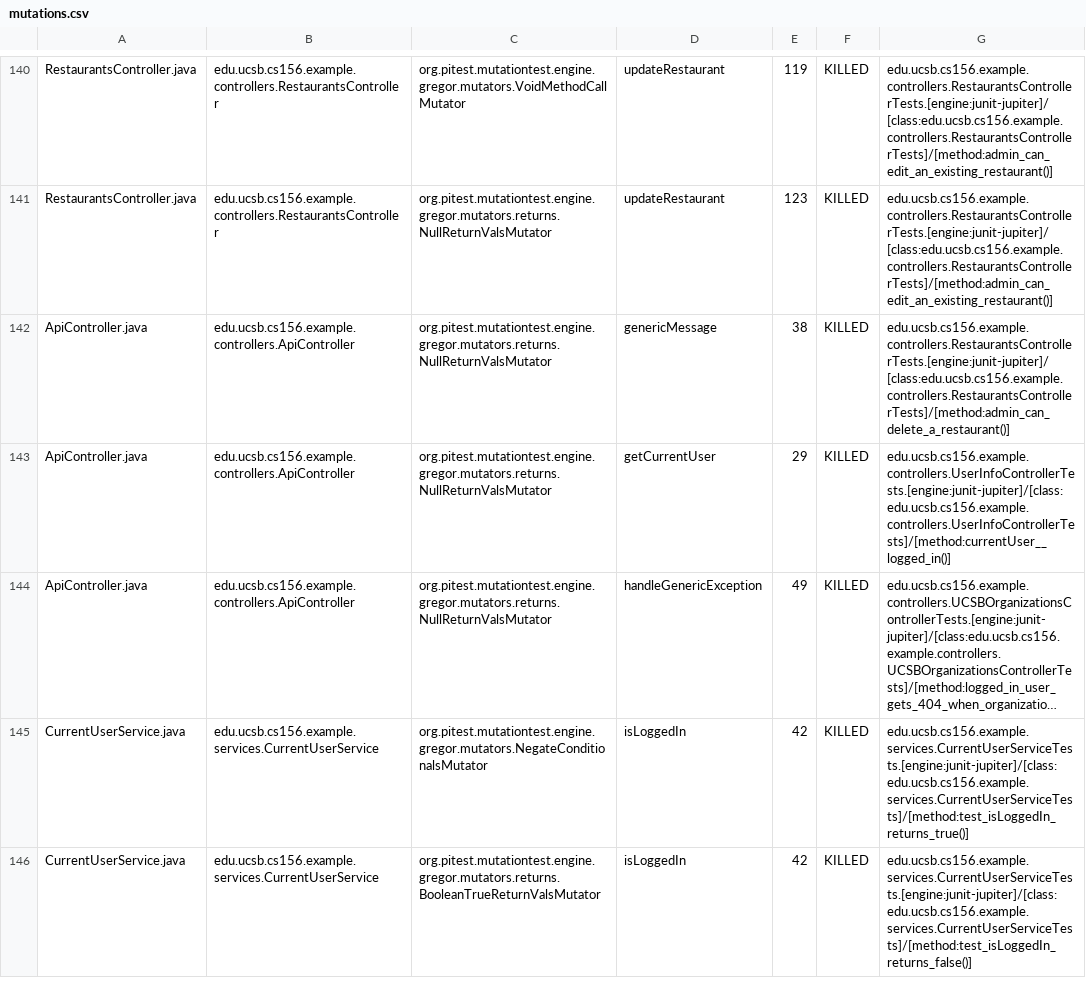
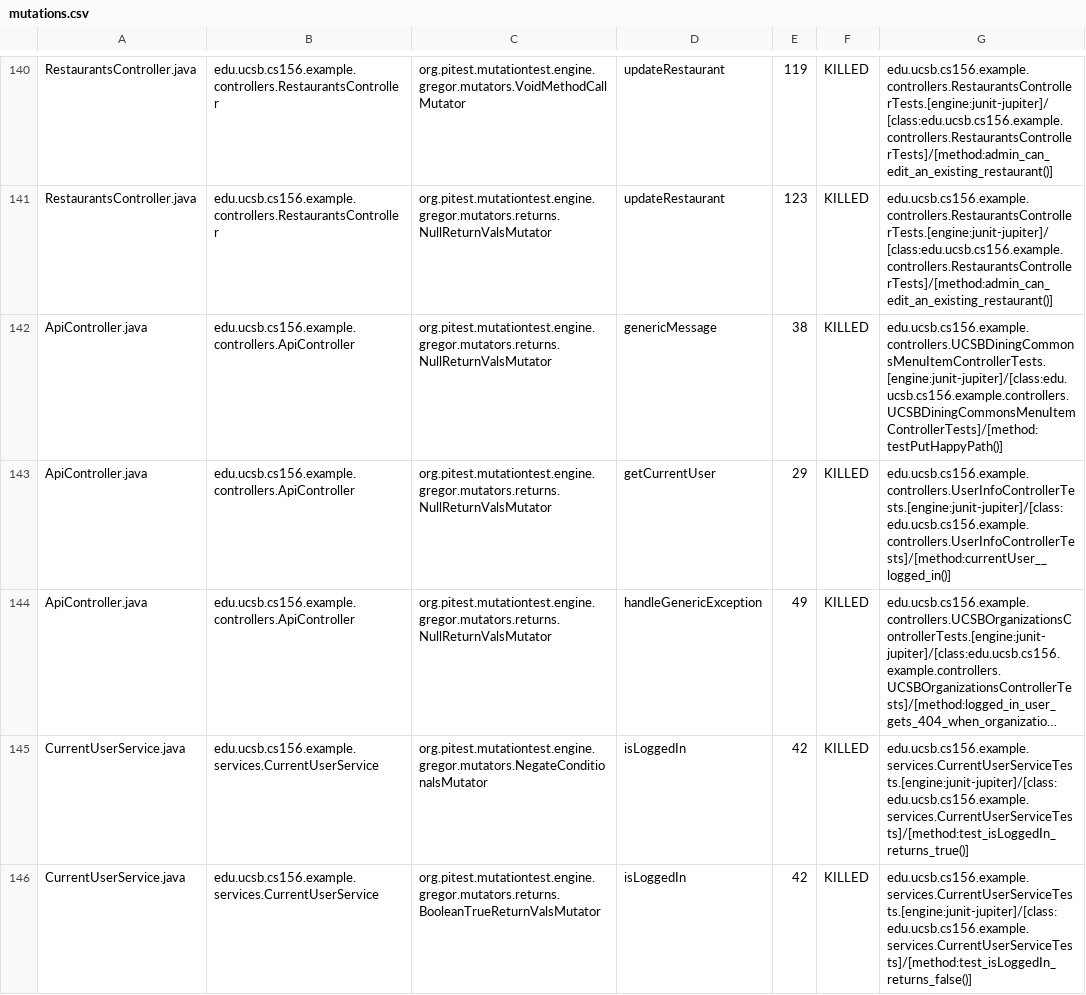
Before and after one commit to ucsb-cs156-f24/team02-f24-11, a CSV file: prs/77/pitest/mutations.csv, drawn as a sheet; only a part is shown, gaps mark what is left out; long unchanged cells end in ….

Commit message:
Deploying to gh-pages from @ ucsb-cs156-f24/team02-f24-11@152967640cf4b021f1a086f66a5f96f808b2d3a8 🚀

```diff
--- a/prs/77/pitest/mutations.csv
+++ b/prs/77/pitest/mutations.csv
@@ -141,3 +141,3 @@ RestaurantsController.java,edu.ucsb.cs156.example.controllers.RestaurantsControl
 RestaurantsController.java,edu.ucsb.cs156.example.controllers.RestaurantsController,org.pitest.mutationtest.engine.gregor.mutators.returns.NullReturnValsMutator,updateRestaurant,123,KILLED,edu.ucsb.cs156.example.controllers.RestaurantsControllerTests.[engine:junit-jupiter]/[class:edu.ucsb.cs156.example.controllers.RestaurantsControllerTests]/[method:admin_can_edit_an_existing_restaurant()]
-ApiController.java,edu.ucsb.cs156.example.controllers.ApiController,org.pitest.mutationtest.engine.gregor.mutators.returns.NullReturnValsMutator,genericMessage,38,KILLED,edu.ucsb.cs156.example.controllers.RestaurantsControllerTests.[engine:junit-jupiter]/[class:edu.ucsb.cs156.example.controllers.RestaurantsControllerTests]/[method:admin_can_delete_a_restaurant()]
+ApiController.java,edu.ucsb.cs156.example.controllers.ApiController,org.pitest.mutationtest.engine.gregor.mutators.returns.NullReturnValsMutator,genericMessage,38,KILLED,edu.ucsb.cs156.example.controllers.UCSBDiningCommonsMenuItemControllerTests.[engine:junit-jupiter]/[class:edu.ucsb.cs156.example.controllers.UCSBDiningCommonsMenuItemControllerTests]/[method:testPutHappyPath()]
 ApiController.java,edu.ucsb.cs156.example.controllers.ApiController,org.pitest.mutationtest.engine.gregor.mutators.returns.NullReturnValsMutator,getCurrentUser,29,KILLED,edu.ucsb.cs156.example.controllers.UserInfoControllerTests.[engine:junit-jupiter]/[class:edu.ucsb.cs156.example.controllers.UserInfoControllerTests]/[method:currentUser__logged_in()]
```
Also changed, not shown: 16 other files.
